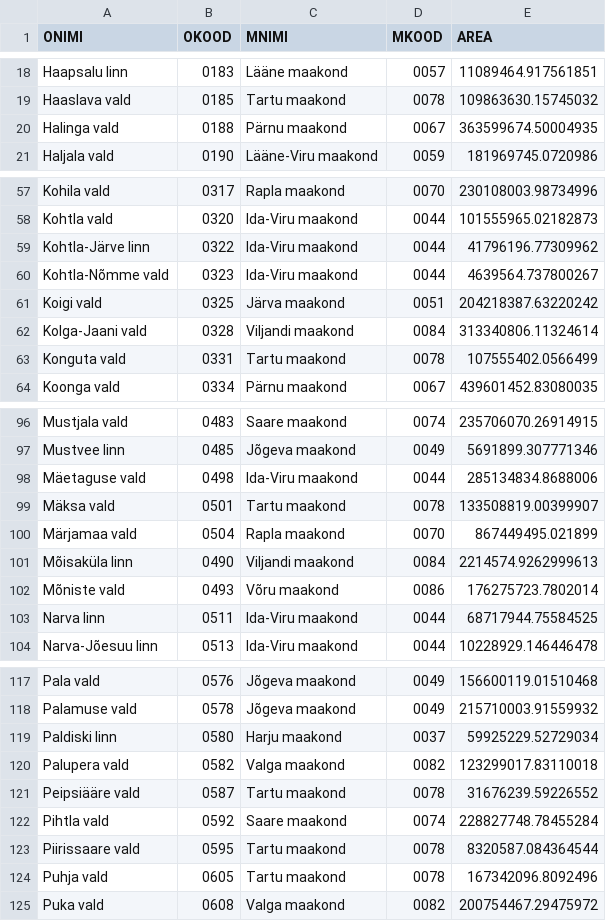
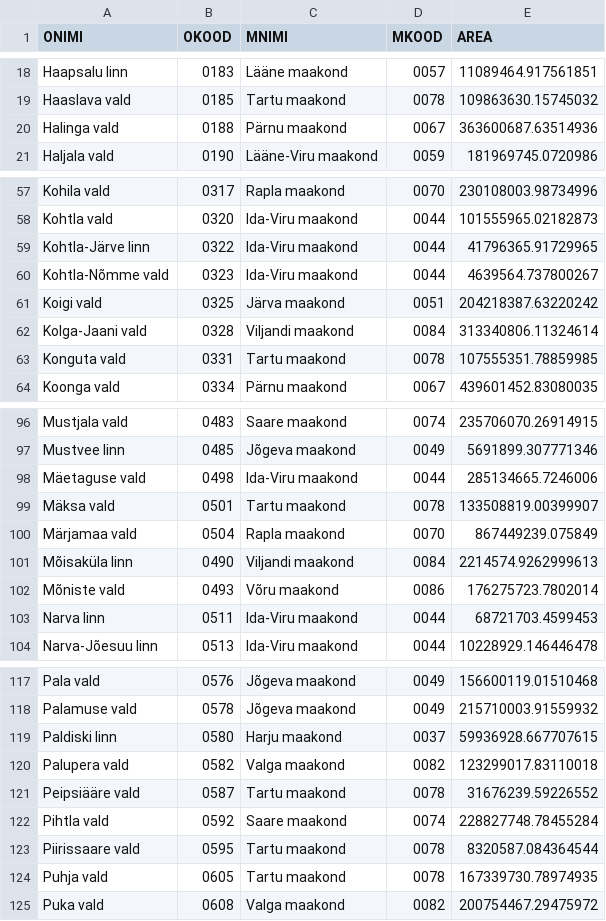
Before and after one commit to buildig/EHAK, a CSV file: csv/omavalitsus.csv, drawn as a sheet; only a part is shown, gaps mark what is left out; the diff covers the shown part only.

```diff
--- a/csv/omavalitsus.csv
+++ b/csv/omavalitsus.csv
@@ -19,3 +19,3 @@ Haapsalu linn,0183,Lääne maakond,0057,11089464.917561851
 Haaslava vald,0185,Tartu maakond,0078,109863630.15745032
-Halinga vald,0188,Pärnu maakond,0067,363599674.50004935
+Halinga vald,0188,Pärnu maakond,0067,363600687.63514936
 Haljala vald,0190,Lääne-Viru maakond,0059,181969745.0720986
@@ -58,3 +58,3 @@ Kohila vald,0317,Rapla maakond,0070,230108003.98734996
 Kohtla vald,0320,Ida-Viru maakond,0044,101555965.02182873
-Kohtla-Järve linn,0322,Ida-Viru maakond,0044,41796196.77309962
+Kohtla-Järve linn,0322,Ida-Viru maakond,0044,41796365.91729965
 Kohtla-Nõmme vald,0323,Ida-Viru maakond,0044,4639564.737800267
@@ -62,3 +62,3 @@ Koigi vald,0325,Järva maakond,0051,204218387.63220242
 Kolga-Jaani vald,0328,Viljandi maakond,0084,313340806.11324614
-Konguta vald,0331,Tartu maakond,0078,107555402.0566499
+Konguta vald,0331,Tartu maakond,0078,107555351.78859985
 Koonga vald,0334,Pärnu maakond,0067,439601452.83080035
@@ -97,8 +97,8 @@ Mustjala vald,0483,Saare maakond,0074,235706070.26914915
 Mustvee linn,0485,Jõgeva maakond,0049,5691899.307771346
-Mäetaguse vald,0498,Ida-Viru maakond,0044,285134834.8688006
+Mäetaguse vald,0498,Ida-Viru maakond,0044,285134665.7246006
 Mäksa vald,0501,Tartu maakond,0078,133508819.00399907
-Märjamaa vald,0504,Rapla maakond,0070,867449495.021899
+Märjamaa vald,0504,Rapla maakond,0070,867449239.075849
 Mõisaküla linn,0490,Viljandi maakond,0084,2214574.9262999613
 Mõniste vald,0493,Võru maakond,0086,176275723.7802014
-Narva linn,0511,Ida-Viru maakond,0044,68717944.75584525
+Narva linn,0511,Ida-Viru maakond,0044,68721703.4599453
 Narva-Jõesuu linn,0513,Ida-Viru maakond,0044,10228929.146446478
@@ -118,3 +118,3 @@ Pala vald,0576,Jõgeva maakond,0049,156600119.01510468
 Palamuse vald,0578,Jõgeva maakond,0049,215710003.91559932
-Paldiski linn,0580,Harju maakond,0037,59925229.52729034
+Paldiski linn,0580,Harju maakond,0037,59936928.667707615
 Palupera vald,0582,Valga maakond,0082,123299017.83110018
@@ -123,3 +123,3 @@ Pihtla vald,0592,Saare maakond,0074,228827748.78455284
 Piirissaare vald,0595,Tartu maakond,0078,8320587.084364544
-Puhja vald,0605,Tartu maakond,0078,167342096.8092496
+Puhja vald,0605,Tartu maakond,0078,167339730.78974935
 Puka vald,0608,Valga maakond,0082,200754467.29475972
```
Also changed, not shown: 8 edited cells elsewhere in this file, csv/asustusyksus.csv, csv/maakond.csv, 10 other files.
